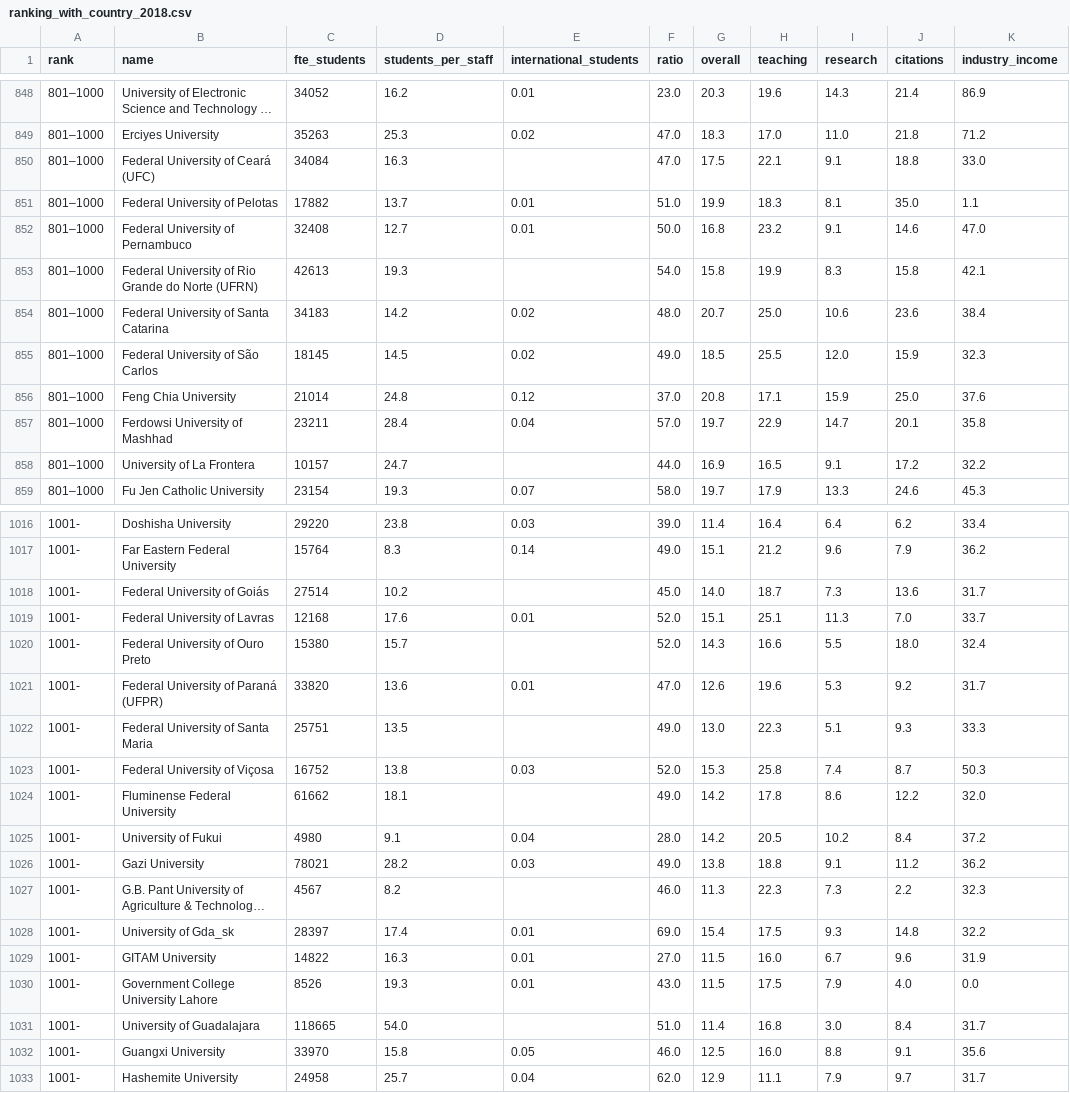
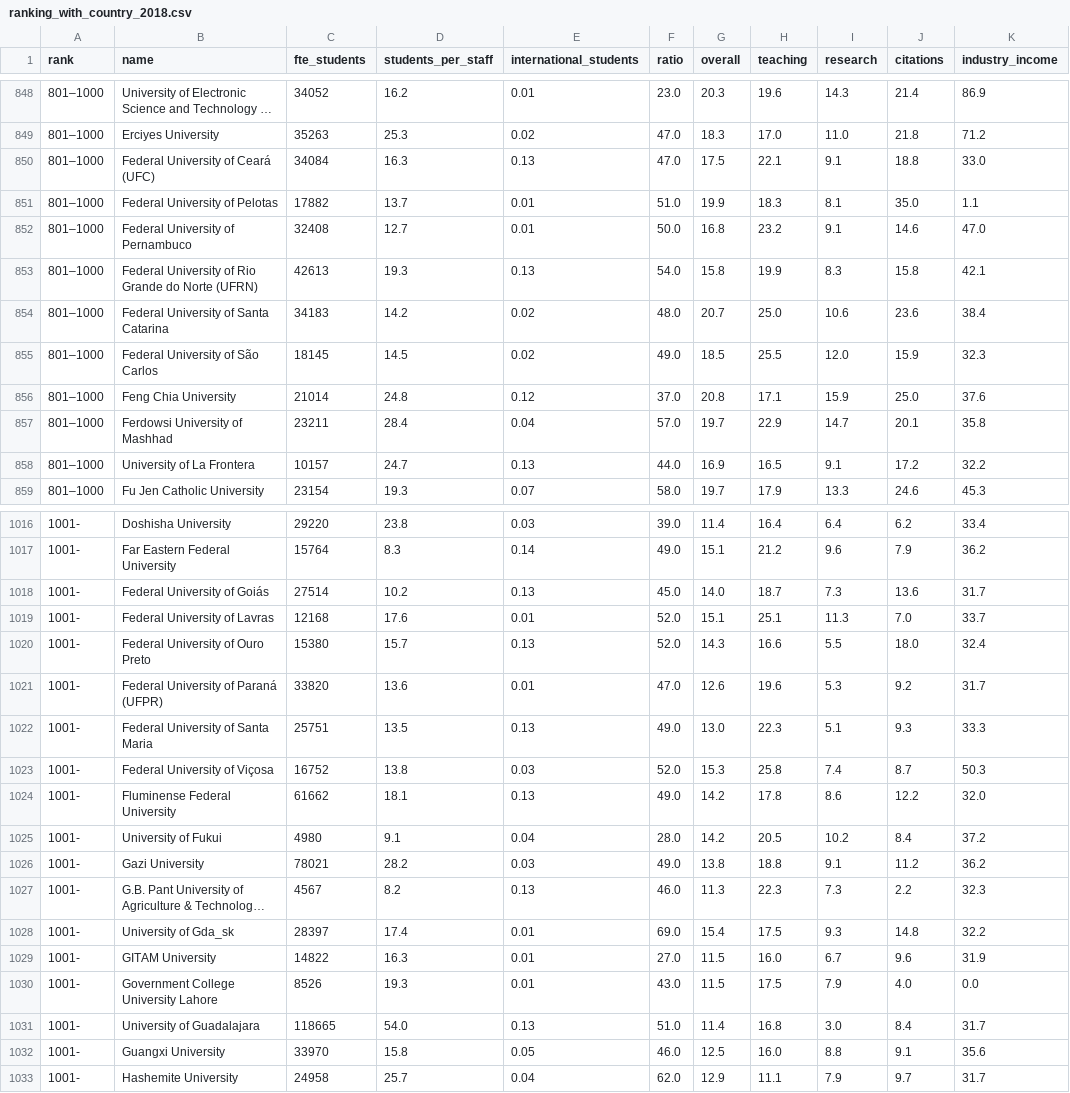
Before and after one commit to GuillyK/University-world-ranking-group-4, a CSV file: DATA/ranking_with_country_2018.csv, drawn as a sheet; only a part is shown, gaps mark what is left out; long unchanged cells end in …; the diff covers the shown part only; the diff names each change by its address in the sheet, - before the commit and + after, or states it on an @@ line.

Commit message:
filled in missing international students

```diff
--- a/DATA/ranking_with_country_2018.csv
+++ b/DATA/ranking_with_country_2018.csv
-E850 (international_students): (empty)
+E850 (international_students): 0.13
-E853 (international_students): (empty)
+E853 (international_students): 0.13
-E858 (international_students): (empty)
+E858 (international_students): 0.13
-E1018 (international_students): (empty)
+E1018 (international_students): 0.13
-E1020 (international_students): (empty)
+E1020 (international_students): 0.13
-E1022 (international_students): (empty)
+E1022 (international_students): 0.13
-E1024 (international_students): (empty)
+E1024 (international_students): 0.13
-E1027 (international_students): (empty)
+E1027 (international_students): 0.13
-E1031 (international_students): (empty)
+E1031 (international_students): 0.13
```
Also changed, not shown: 49 edited cells elsewhere in this file, DATA/ranking_with_country_2016.csv, DATA/ranking_with_country_2017.csv.
